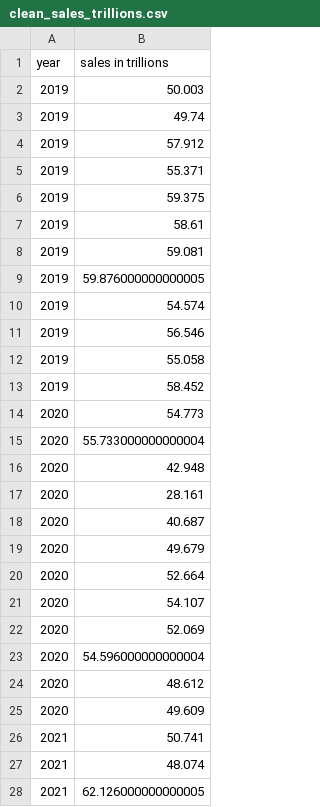
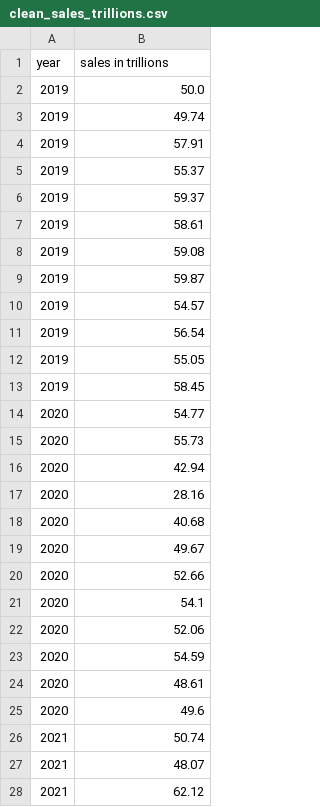
Before and after one commit to Nathan-Seeley/Capstone_Project, a CSV file: clean_sales_trillions.csv, drawn as a sheet; only a part is shown; the diff covers the shown part only.

Commit message:
Made changes to sales in trilllions.ipynb

```diff
--- a/clean_sales_trillions.csv
+++ b/clean_sales_trillions.csv
@@ -1,28 +1,28 @@
 year,sales in trillions
-2019,50.003
+2019,50.0
 2019,49.74
-2019,57.912
-2019,55.371
-2019,59.375
+2019,57.91
+2019,55.37
+2019,59.37
 2019,58.61
-2019,59.081
-2019,59.876000000000005
-2019,54.574
-2019,56.546
-2019,55.058
-2019,58.452
-2020,54.773
-2020,55.733000000000004
-2020,42.948
-2020,28.161
-2020,40.687
-2020,49.679
-2020,52.664
-2020,54.107
-2020,52.069
-2020,54.596000000000004
-2020,48.612
-2020,49.609
-2021,50.741
-2021,48.074
-2021,62.126000000000005
+2019,59.08
+2019,59.87
+2019,54.57
+2019,56.54
+2019,55.05
+2019,58.45
+2020,54.77
+2020,55.73
+2020,42.94
+2020,28.16
+2020,40.68
+2020,49.67
+2020,52.66
+2020,54.1
+2020,52.06
+2020,54.59
+2020,48.61
+2020,49.6
+2021,50.74
+2021,48.07
+2021,62.12
```
Also changed, not shown: 18 edited cells elsewhere in this file, 1 other file.
